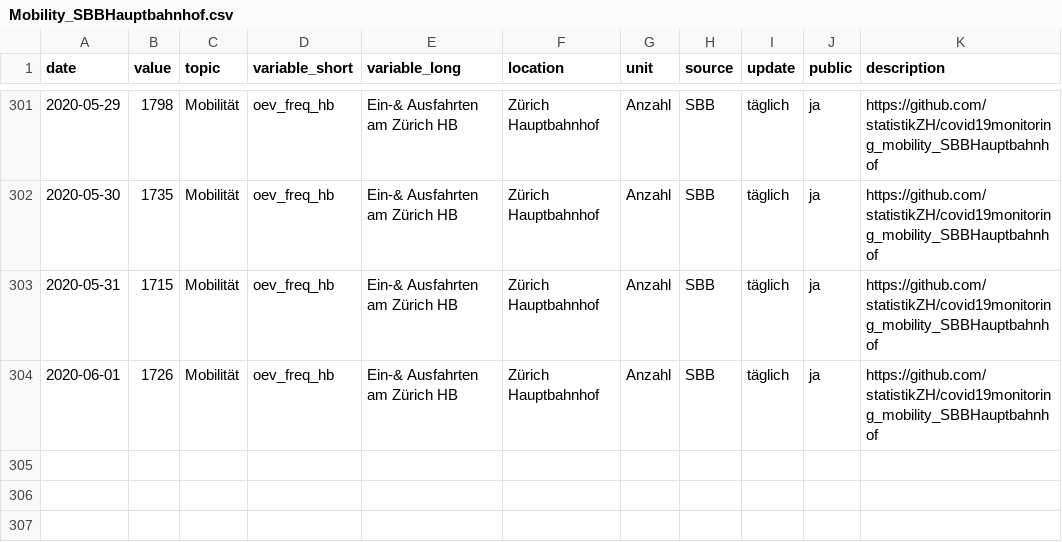
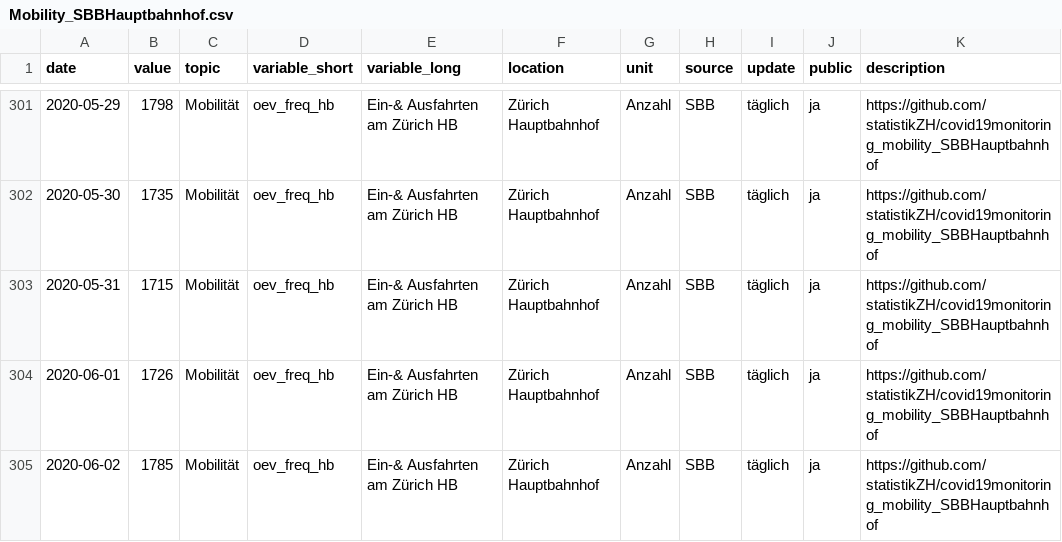
Before and after one commit to statistikZH/covid19monitoring_mobility_SBBHauptbahnhof, a CSV file: Mobility_SBBHauptbahnhof.csv, drawn as a sheet; only a part is shown, gaps mark what is left out; the diff names each change by its address in the sheet, - before the commit and + after, or states it on an @@ line.

```diff
--- a/Mobility_SBBHauptbahnhof.csv
+++ b/Mobility_SBBHauptbahnhof.csv
+row 305: 2020-06-02 | 1785 | Mobilität | oev_freq_hb | Ein-& Ausfahrten am Zürich HB | Zürich Hauptbahnhof | Anzahl | SBB | täglich | ja | https://github.com/statistikZH/covid19monitoring_mobility_SBBHauptbahnhof
```
